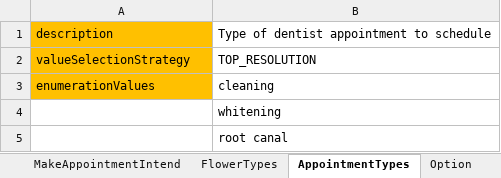
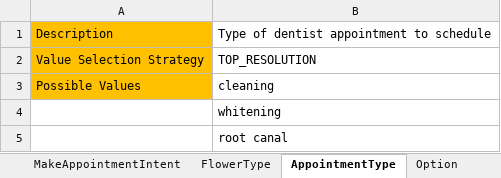
Before and after one commit to wongcyrus/ExcelLexBot, an Excel workbook: playground/ChatBot.xlsx, sheet AppointmentType, drawn as a sheet; values as stored, in another font and other column widths than the file's, no borders; the diff names each change by its address in the sheet, - before the commit and + after, or states it on an @@ line.

```diff
--- a/playground/ChatBot.xlsx (sheet AppointmentType)
+++ b/playground/ChatBot.xlsx (sheet AppointmentType)
-sheet tab: MakeAppointmentIntend
+sheet tab: MakeAppointmentIntent
-sheet tab: FlowerTypes
+sheet tab: FlowerType
-sheet tab: AppointmentTypes
+sheet tab: AppointmentType
-A1: description
+A1: Description
-A2: valueSelectionStrategy
+A2: Value Selection Strategy
-A3: enumerationValues
+A3: Possible Values
```
Also changed, not shown: sheet OrderFlowersIntent, sheet MakeAppointmentIntent, sheet ExcelLexBot, sheet FlowerType, other sheet tabs, 10 other files.
